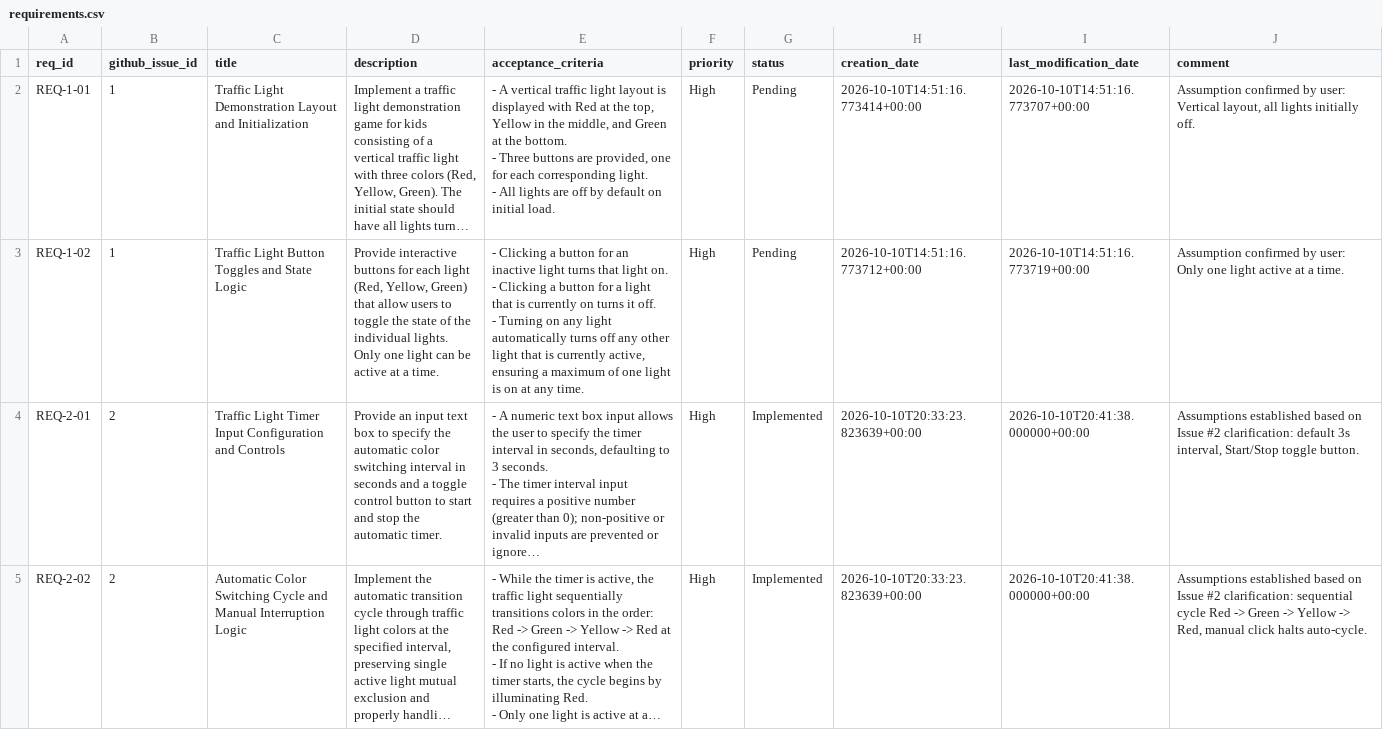
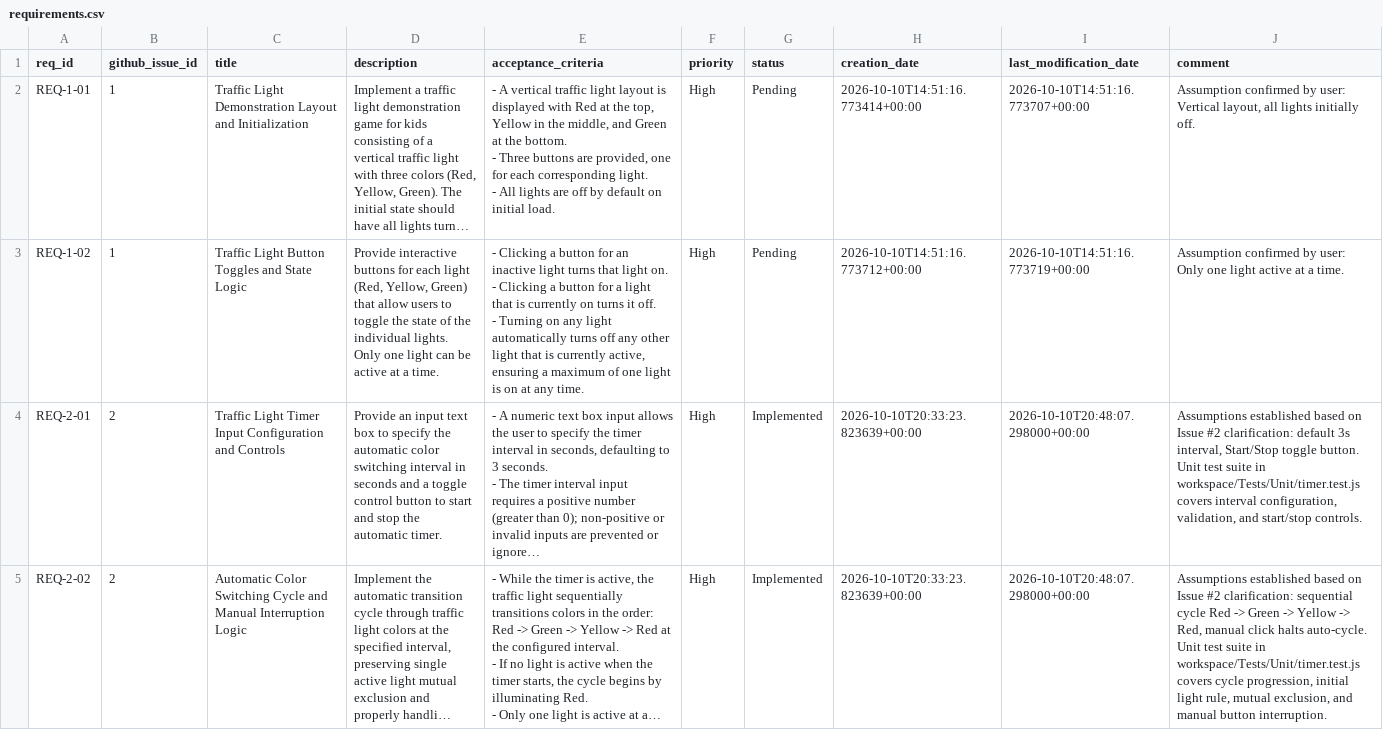
Before and after one commit to melsabrouty88/SWDevFactory, a CSV file: workspace/Requirements/requirements.csv, drawn as a sheet; long unchanged cells end in …; the diff names each change by its address in the sheet, - before the commit and + after, or states it on an @@ line.

Commit message:
test(unit): add white-box unit test suite and update traceability for Ticket #2 (REQ-2-01, REQ-2-02)

```diff
--- a/workspace/Requirements/requirements.csv
+++ b/workspace/Requirements/requirements.csv
-I4:I5 (last_modification_date): 2026-10-10T20:41:38.000000+00:00
+I4:I5 (last_modification_date): 2026-10-10T20:48:07.298000+00:00
-J4 (comment): …toggle button.
+J4 (comment): …toggle button. Unit test suite in workspace/Tests/Unit/timer.test.js covers interval configuration, validation, and start/stop controls.
-J5 (comment): …halts auto-cycle.
+J5 (comment): …halts auto-cycle. Unit test suite in workspace/Tests/Unit/timer.test.js covers cycle progression, initial light rule, mutual exclusion, and manual button interruption.
```
Also changed, not shown: workspace/Requirements/traceability_matrix.csv, 1 other file.
